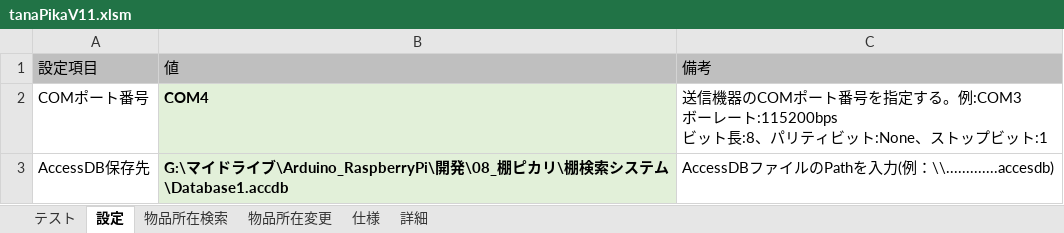
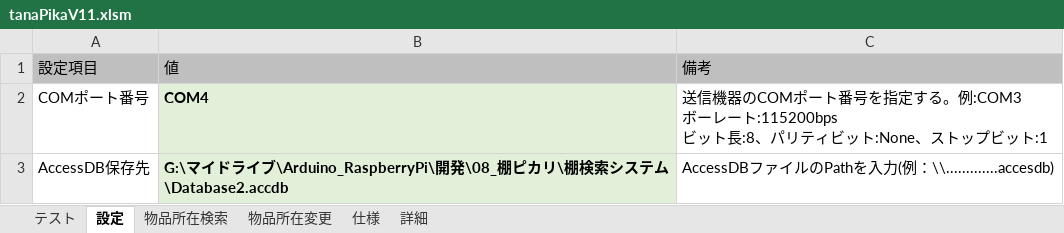
Before and after one commit to km190112/Tanapika, an Excel workbook: tanaPikaV11.xlsm, sheet 設定, drawn as a sheet; values as stored, in another font and other column widths than the file's, no borders; charts and pictures not drawn; the diff names each change by its address in the sheet, - before the commit and + after, or states it on an @@ line.

```diff
--- a/tanaPikaV11.xlsm (sheet 設定)
+++ b/tanaPikaV11.xlsm (sheet 設定)
-B3: …テム\Database1.accdb
+B3: …テム\Database2.accdb
```
Also changed, not shown: sheet 物品所在検索, sheet 詳細, charts or pictures, 1 other file.
